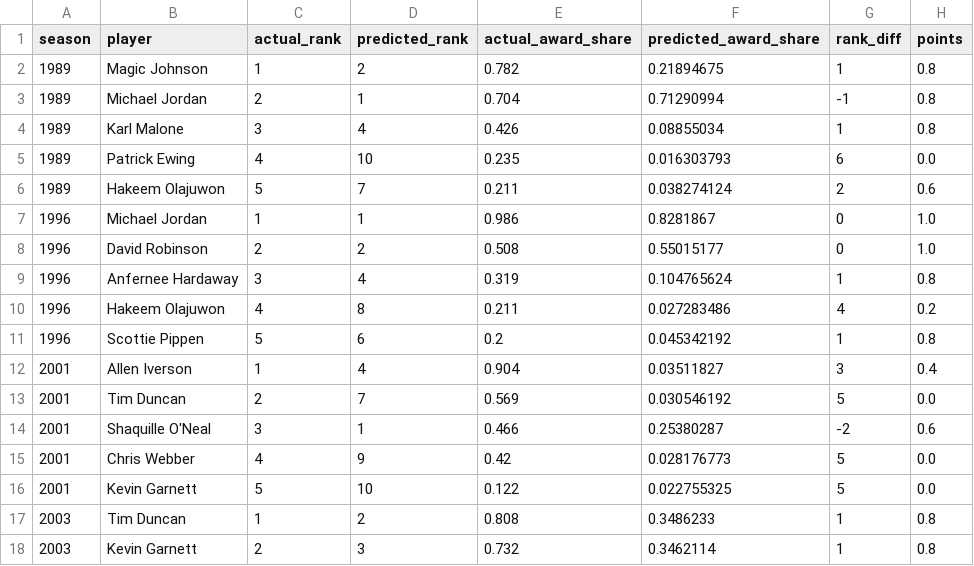
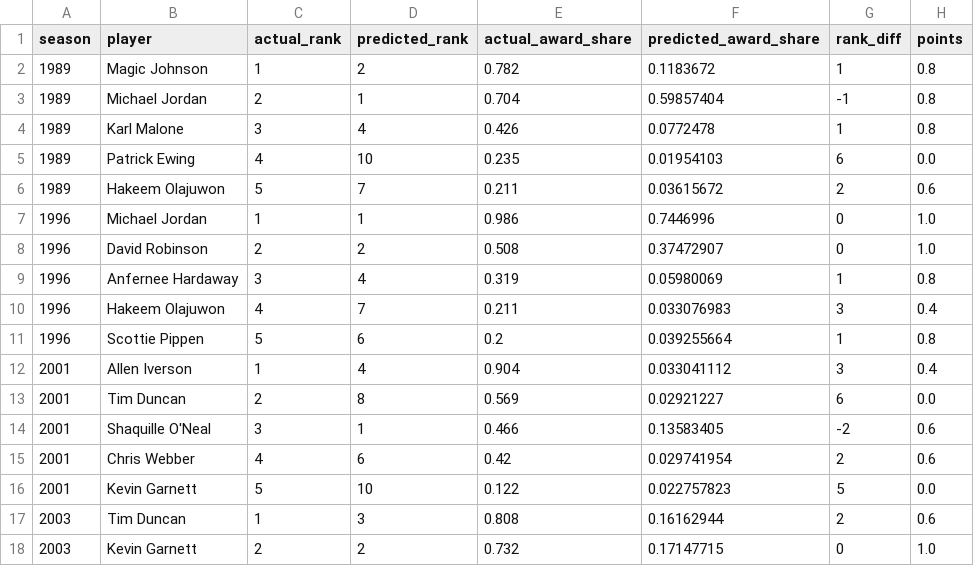
Before and after one commit to vedsathwik275/dl-project, a CSV file: data/evaluation_results/top5_rank_evaluation.csv, drawn as a sheet; only a part is shown; the diff covers the shown part only.

```diff
--- a/data/evaluation_results/top5_rank_evaluation.csv
+++ b/data/evaluation_results/top5_rank_evaluation.csv
@@ -1,18 +1,18 @@
 season,player,actual_rank,predicted_rank,actual_award_share,predicted_award_share,rank_diff,points
-1989,Magic Johnson,1,2,0.782,0.21894675,1,0.8
-1989,Michael Jordan,2,1,0.704,0.71290994,-1,0.8
-1989,Karl Malone,3,4,0.426,0.08855034,1,0.8
-1989,Patrick Ewing,4,10,0.235,0.016303793,6,0.0
-1989,Hakeem Olajuwon,5,7,0.211,0.038274124,2,0.6
-1996,Michael Jordan,1,1,0.986,0.8281867,0,1.0
-1996,David Robinson,2,2,0.508,0.55015177,0,1.0
-1996,Anfernee Hardaway,3,4,0.319,0.104765624,1,0.8
-1996,Hakeem Olajuwon,4,8,0.211,0.027283486,4,0.2
-1996,Scottie Pippen,5,6,0.2,0.045342192,1,0.8
-2001,Allen Iverson,1,4,0.904,0.03511827,3,0.4
-2001,Tim Duncan,2,7,0.569,0.030546192,5,0.0
-2001,Shaquille O'Neal,3,1,0.466,0.25380287,-2,0.6
-2001,Chris Webber,4,9,0.42,0.028176773,5,0.0
-2001,Kevin Garnett,5,10,0.122,0.022755325,5,0.0
-2003,Tim Duncan,1,2,0.808,0.3486233,1,0.8
-2003,Kevin Garnett,2,3,0.732,0.3462114,1,0.8
+1989,Magic Johnson,1,2,0.782,0.1183672,1,0.8
+1989,Michael Jordan,2,1,0.704,0.59857404,-1,0.8
+1989,Karl Malone,3,4,0.426,0.0772478,1,0.8
+1989,Patrick Ewing,4,10,0.235,0.01954103,6,0.0
+1989,Hakeem Olajuwon,5,7,0.211,0.03615672,2,0.6
+1996,Michael Jordan,1,1,0.986,0.7446996,0,1.0
+1996,David Robinson,2,2,0.508,0.37472907,0,1.0
+1996,Anfernee Hardaway,3,4,0.319,0.05980069,1,0.8
+1996,Hakeem Olajuwon,4,7,0.211,0.033076983,3,0.4
+1996,Scottie Pippen,5,6,0.2,0.039255664,1,0.8
+2001,Allen Iverson,1,4,0.904,0.033041112,3,0.4
+2001,Tim Duncan,2,8,0.569,0.02921227,6,0.0
+2001,Shaquille O'Neal,3,1,0.466,0.13583405,-2,0.6
+2001,Chris Webber,4,6,0.42,0.029741954,2,0.6
+2001,Kevin Garnett,5,10,0.122,0.022757823,5,0.0
+2003,Tim Duncan,1,3,0.808,0.16162944,2,0.6
+2003,Kevin Garnett,2,2,0.732,0.17147715,0,1.0
```
Also changed, not shown: 36 edited cells elsewhere in this file, data/award_share_prediction_results.csv, data/award_share_vote_getters_prediction.csv, 19 other files.
